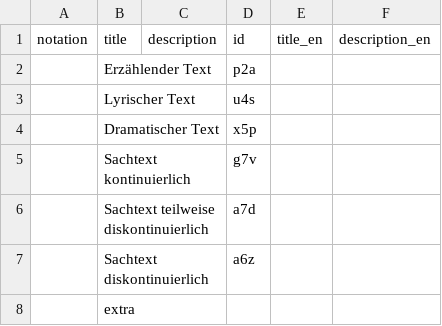
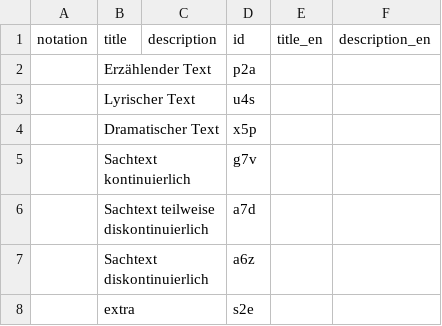
Before and after one commit to iqb-vocabs/v28, a CSV file: csv/tt_Texttyp.csv, drawn as a sheet; the diff names each change by its address in the sheet, - before the commit and + after, or states it on an @@ line.

```diff
--- a/csv/tt_Texttyp.csv
+++ b/csv/tt_Texttyp.csv
-D8 (id): (empty)
+D8 (id): s2e
```
Also changed, not shown: 1 other file.
